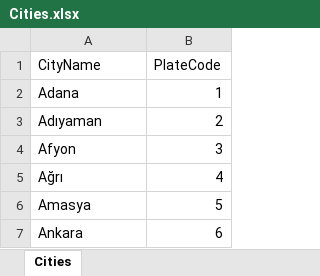
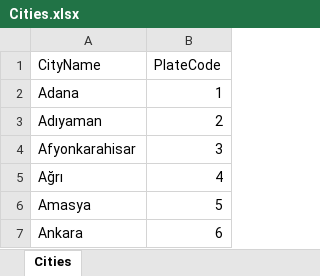
Before and after one commit to kaanxcolak/AddressBook, an Excel workbook: AddressBookPL/wwwroot/Excels/Cities.xlsx, sheet Cities, drawn as a sheet; only a part is shown; values as stored, in another font and other column widths than the file's, no borders; the diff names each change by its address in the sheet, - before the commit and + after, or states it on an @@ line.

```diff
--- a/AddressBookPL/wwwroot/Excels/Cities.xlsx (sheet Cities)
+++ b/AddressBookPL/wwwroot/Excels/Cities.xlsx (sheet Cities)
-A4 (CityName): Afyon
+A4 (CityName): Afyonkarahisar
```
Also changed, not shown: 3 other files.
